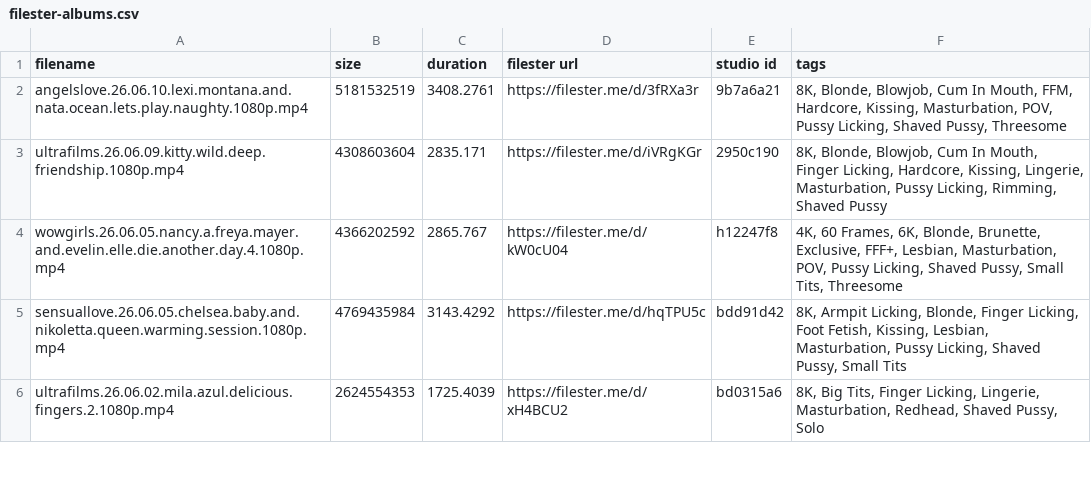
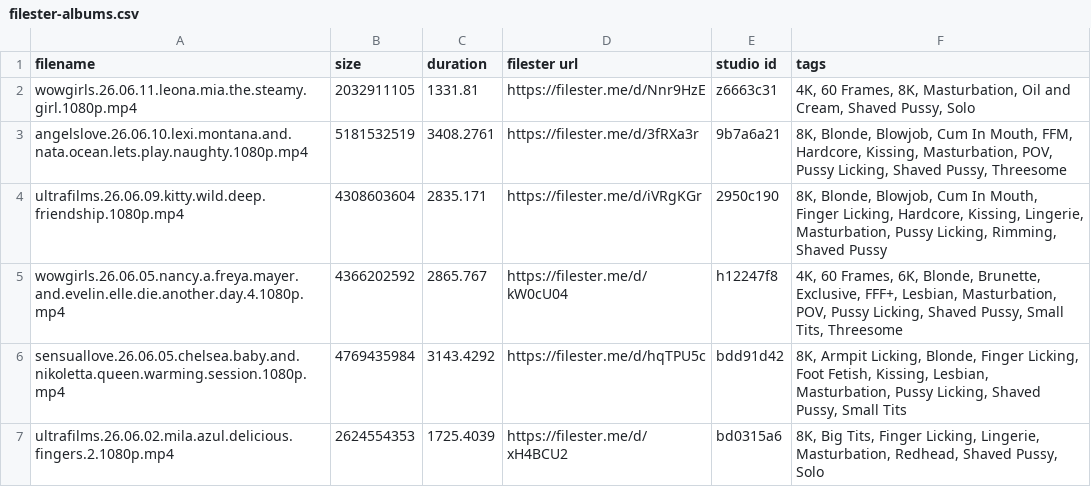
Before and after one commit to hyper440/wow, a CSV file: filester-albums.csv, drawn as a sheet; only a part is shown.

Commit message:
Update filester-albums.csv

```diff
--- a/filester-albums.csv
+++ b/filester-albums.csv
@@ -1,2 +1,3 @@
 filename,size,duration,filester url,studio id,tags
+wowgirls.26.06.11.leona.mia.the.steamy.girl.1080p.mp4,2032911105,1331.81,https://filester.me/d/Nnr9HzE,z6663c31,"4K, 60 Frames, 8K, Masturbation, Oil and Cream, Shaved Pussy, Solo"
 angelslove.26.06.10.lexi.montana.and.nata.ocean.lets.play.naughty.1080p.mp4,5181532519,3408.2761,https://filester.me/d/3fRXa3r,9b7a6a21,"8K, Blonde, Blowjob, Cum In Mouth, FFM, Hardcore, Kissing, Masturbation, POV, Pussy Licking, Shaved Pussy, Threesome"
```
